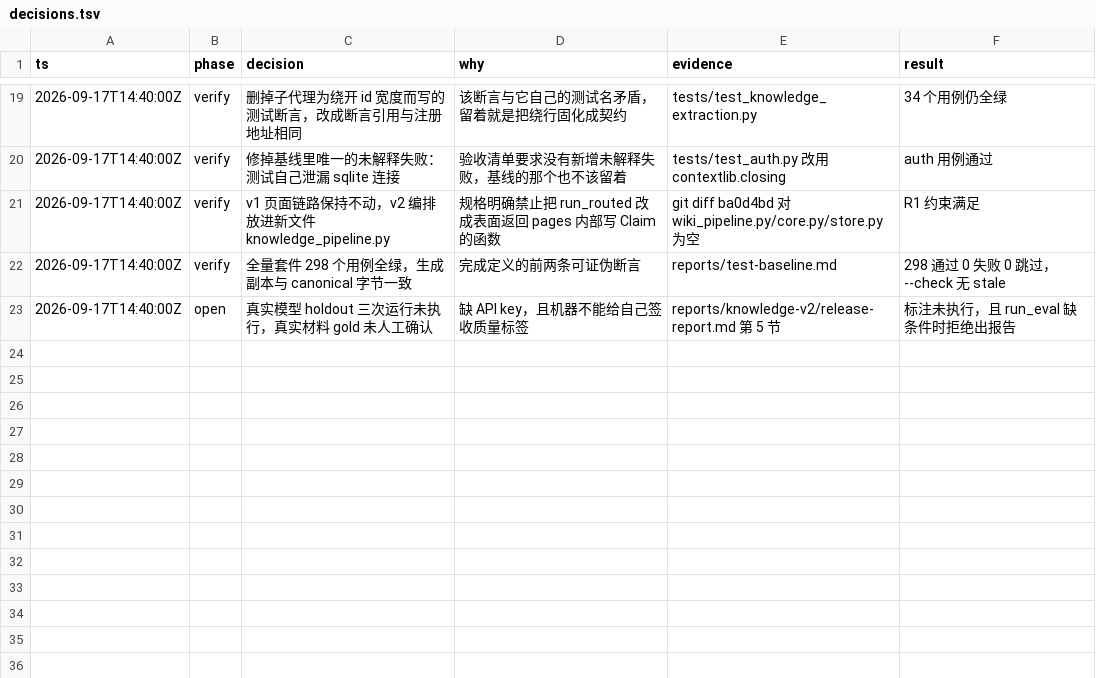
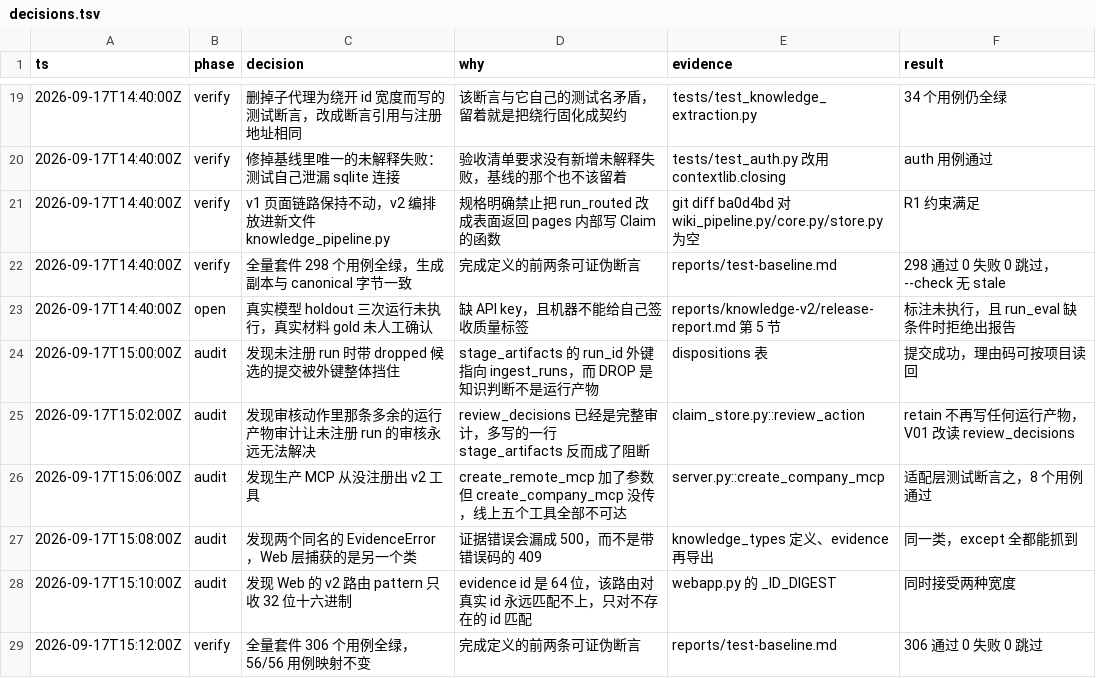
Before and after one commit to TobeALeg/llm-wiki-online, a TSV file: .scratch/knowledge-v2/decisions.tsv, drawn as a sheet; only a part is shown, gaps mark what is left out.

```diff
--- a/.scratch/knowledge-v2/decisions.tsv
+++ b/.scratch/knowledge-v2/decisions.tsv
@@ -23 +23,7 @@ ts	phase	decision	why	evidence	result
 2026-09-17T14:40:00Z	open	真实模型 holdout 三次运行未执行，真实材料 gold 未人工确认	缺 API key，且机器不能给自己签收质量标签	reports/knowledge-v2/release-report.md 第 5 节	标注未执行，且 run_eval 缺条件时拒绝出报告
+2026-09-17T15:00:00Z	audit	发现未注册 run 时带 dropped 候选的提交被外键整体挡住	stage_artifacts 的 run_id 外键指向 ingest_runs，而 DROP 是知识判断不是运行产物	dispositions 表	提交成功，理由码可按项目读回
+2026-09-17T15:02:00Z	audit	发现审核动作里那条多余的运行产物审计让未注册 run 的审核永远无法解决	review_decisions 已经是完整审计，多写的一行 stage_artifacts 反而成了阻断	claim_store.py::review_action	retain 不再写任何运行产物，V01 改读 review_decisions
+2026-09-17T15:06:00Z	audit	发现生产 MCP 从没注册出 v2 工具	create_remote_mcp 加了参数但 create_company_mcp 没传，线上五个工具全部不可达	server.py::create_company_mcp	适配层测试断言之，8 个用例通过
+2026-09-17T15:08:00Z	audit	发现两个同名的 EvidenceError，Web 层捕获的是另一个类	证据错误会漏成 500，而不是带错误码的 409	knowledge_types 定义、evidence 再导出	同一类，except 全都能抓到
+2026-09-17T15:10:00Z	audit	发现 Web 的 v2 路由 pattern 只收 32 位十六进制	evidence id 是 64 位，该路由对真实 id 永远匹配不上，只对不存在的 id 匹配	webapp.py 的 _ID_DIGEST	同时接受两种宽度
+2026-09-17T15:12:00Z	verify	全量套件 306 个用例全绿，56/56 用例映射不变	完成定义的前两条可证伪断言	reports/test-baseline.md	306 通过 0 失败 0 跳过
```
Also changed, not shown: 2 other files.
